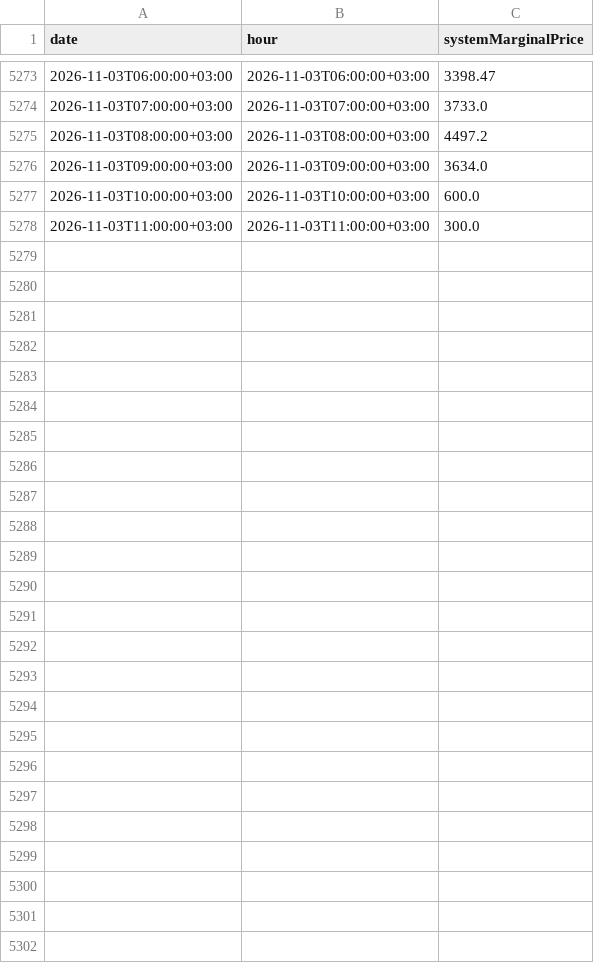
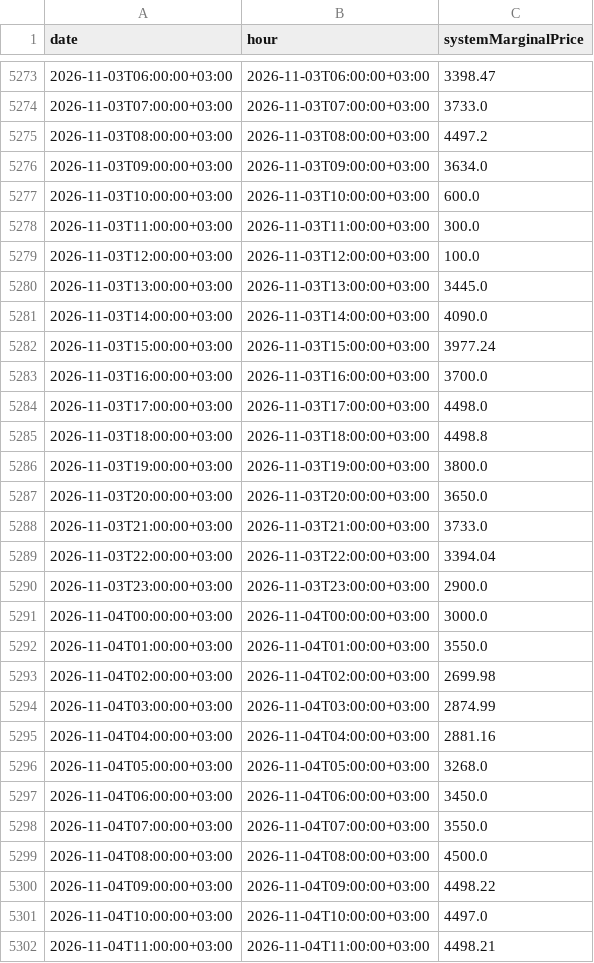
Before and after one commit to BRSTKL/turkey-power-trading, a CSV file: data/processed/master_dgp_smp.csv, drawn as a sheet; only a part is shown, gaps mark what is left out.

```diff
--- a/data/processed/master_dgp_smp.csv
+++ b/data/processed/master_dgp_smp.csv
@@ -5278 +5278,25 @@
 2026-11-03T11:00:00+03:00,2026-11-03T11:00:00+03:00,300.0
+2026-11-03T12:00:00+03:00,2026-11-03T12:00:00+03:00,100.0
+2026-11-03T13:00:00+03:00,2026-11-03T13:00:00+03:00,3445.0
+2026-11-03T14:00:00+03:00,2026-11-03T14:00:00+03:00,4090.0
+2026-11-03T15:00:00+03:00,2026-11-03T15:00:00+03:00,3977.24
+2026-11-03T16:00:00+03:00,2026-11-03T16:00:00+03:00,3700.0
+2026-11-03T17:00:00+03:00,2026-11-03T17:00:00+03:00,4498.0
+2026-11-03T18:00:00+03:00,2026-11-03T18:00:00+03:00,4498.8
+2026-11-03T19:00:00+03:00,2026-11-03T19:00:00+03:00,3800.0
+2026-11-03T20:00:00+03:00,2026-11-03T20:00:00+03:00,3650.0
+2026-11-03T21:00:00+03:00,2026-11-03T21:00:00+03:00,3733.0
+2026-11-03T22:00:00+03:00,2026-11-03T22:00:00+03:00,3394.04
+2026-11-03T23:00:00+03:00,2026-11-03T23:00:00+03:00,2900.0
+2026-11-04T00:00:00+03:00,2026-11-04T00:00:00+03:00,3000.0
+2026-11-04T01:00:00+03:00,2026-11-04T01:00:00+03:00,3550.0
+2026-11-04T02:00:00+03:00,2026-11-04T02:00:00+03:00,2699.98
+2026-11-04T03:00:00+03:00,2026-11-04T03:00:00+03:00,2874.99
+2026-11-04T04:00:00+03:00,2026-11-04T04:00:00+03:00,2881.16
+2026-11-04T05:00:00+03:00,2026-11-04T05:00:00+03:00,3268.0
+2026-11-04T06:00:00+03:00,2026-11-04T06:00:00+03:00,3450.0
+2026-11-04T07:00:00+03:00,2026-11-04T07:00:00+03:00,3550.0
+2026-11-04T08:00:00+03:00,2026-11-04T08:00:00+03:00,4500.0
+2026-11-04T09:00:00+03:00,2026-11-04T09:00:00+03:00,4498.22
+2026-11-04T10:00:00+03:00,2026-11-04T10:00:00+03:00,4497.0
+2026-11-04T11:00:00+03:00,2026-11-04T11:00:00+03:00,4498.21
```
Also changed, not shown: data/processed/master_bpm_down.csv, data/processed/master_bpm_up.csv, 6 other files.
